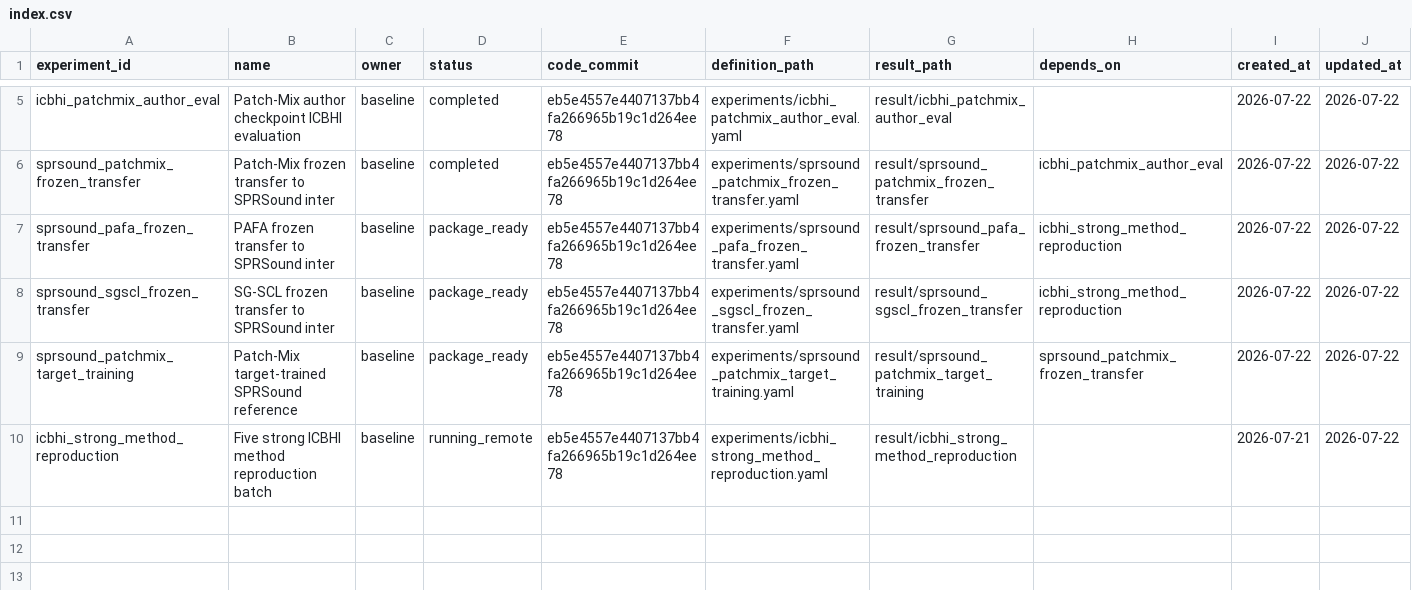
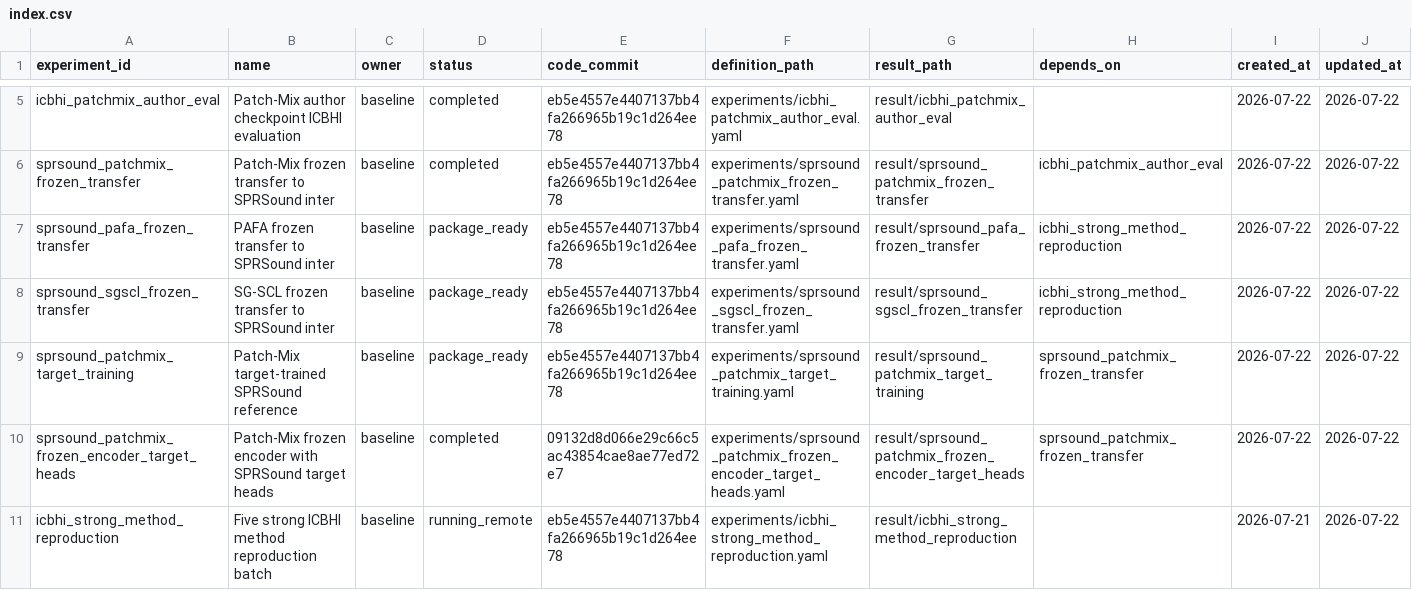
Before and after one commit to z1L0Ng/Acoustic, a CSV file: experiments/index.csv, drawn as a sheet; only a part is shown, gaps mark what is left out.

Commit message:
Add SPRSound frozen-encoder target-head pilot

```diff
--- a/experiments/index.csv
+++ b/experiments/index.csv
@@ -9,2 +9,3 @@ sprsound_sgscl_frozen_transfer,SG-SCL frozen transfer to SPRSound inter,baseline
 sprsound_patchmix_target_training,Patch-Mix target-trained SPRSound reference,baseline,package_ready,eb5e4557e4407137bb4fa266965b19c1d264ee78,experiments/sprsound_patchmix_target_training.yaml,result/sprsound_patchmix_target_training,sprsound_patchmix_frozen_transfer,2026-07-22,2026-07-22
+sprsound_patchmix_frozen_encoder_target_heads,Patch-Mix frozen encoder with SPRSound target heads,baseline,completed,09132d8d066e29c66c5ac43854cae8ae77ed72e7,experiments/sprsound_patchmix_frozen_encoder_target_heads.yaml,result/sprsound_patchmix_frozen_encoder_target_heads,sprsound_patchmix_frozen_transfer,2026-07-22,2026-07-22
 icbhi_strong_method_reproduction,Five strong ICBHI method reproduction batch,baseline,running_remote,eb5e4557e4407137bb4fa266965b19c1d264ee78,experiments/icbhi_strong_method_reproduction.yaml,result/icbhi_strong_method_reproduction,,2026-07-21,2026-07-22
```
Also changed, not shown: 8 other files.
